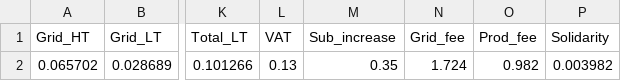
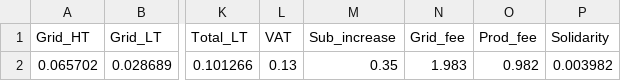
Before and after one commit to jnovakovic/obracun-solar, a CSV file: Bijeli (VT_NT).csv, drawn as a sheet; only a part is shown, gaps mark what is left out; the diff names each change by its address in the sheet, - before the commit and + after, or states it on an @@ line.

Commit message:
Modify Prod_fee value in Bijeli (VT_NT).csv
Updated the 'Prod_fee' value from 1.724 to 1.983.

```diff
--- a/Bijeli (VT_NT).csv
+++ b/Bijeli (VT_NT).csv
-N2 (Grid_fee): 1.724
+N2 (Grid_fee): 1.983
```
